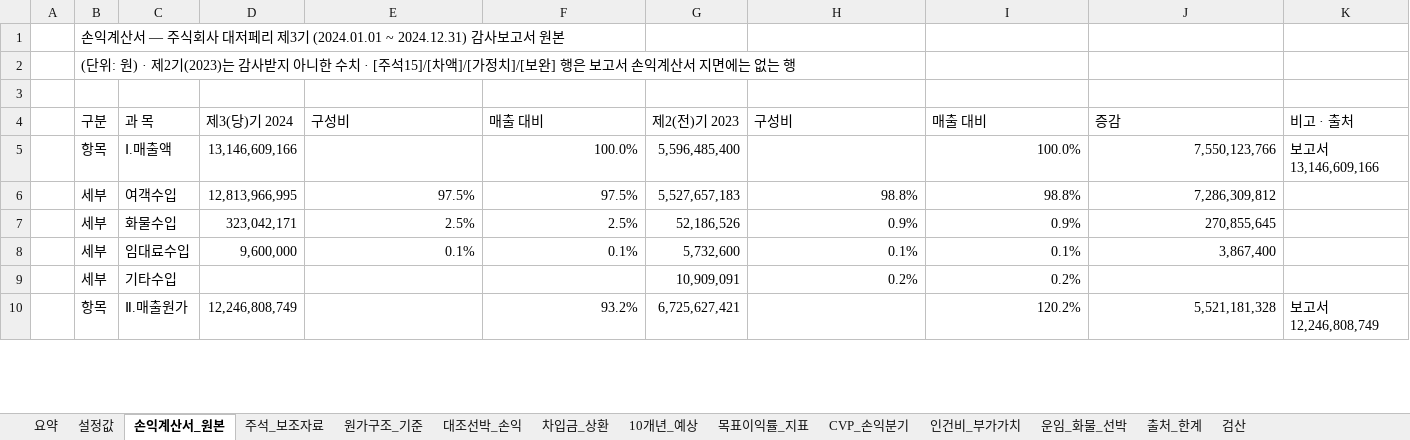
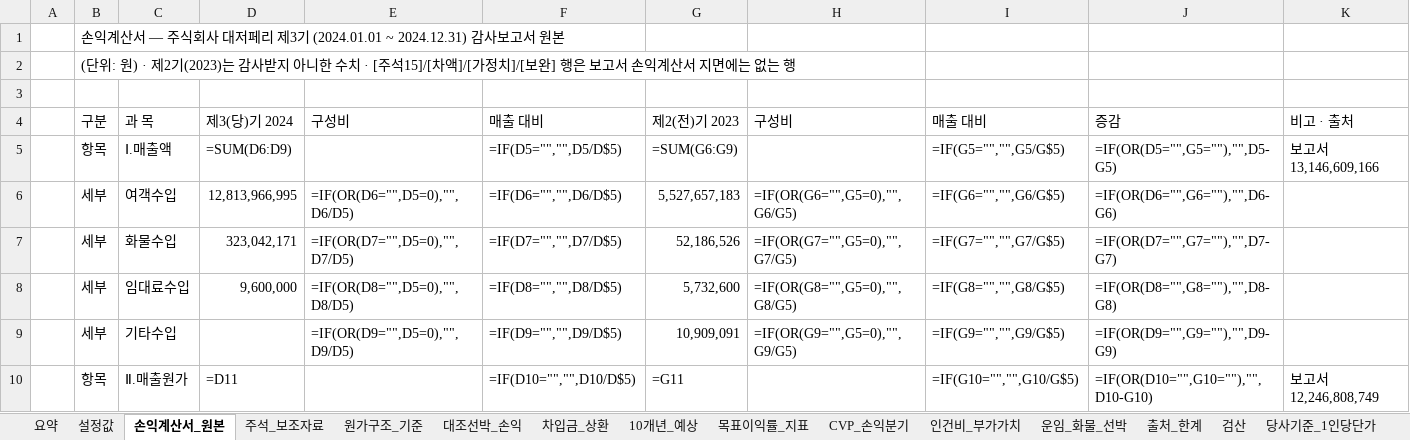
Before and after one commit to leesungwook3165/sim, an Excel workbook: 하카타 손익분석 근거.xlsx, sheet 손익계산서_원본, drawn as a sheet; only a part is shown; values as stored, in another font and other column widths than the file's, no cell formats; formulas without a stored value are shown as written; the diff covers the shown part only; the diff names each change by its address in the sheet, - before the commit and + after, or states it on an @@ line.

Commit message:
feat: 당사기준 1인당 단가 토글·하마유 S5 양사 대리점·로그인 세션
- 당사기준 1인당 단가 : 지상 82.9M·해상 89.6M 토글 (손익계산서/인력/급여 라인)
- 하마유 S5 신규 : 양사 대리점 매출 베이스 ×2, 수수료율 변수화
- 하마유 S4 : 65기+ 대리점 전환으로 추정 가능화
- S5 산타모니카 통합 : 하카타 10년 매출·운항비·판관비 자동 흡수
- 하카타 운항비 접기/펼치기 (인건비·감가·선체이자·대리점비·기타)
- 로그인 게이트 : FNV 해시 + 1시간 쿠키·localStorage 세션
- 하마유 시뮬레이터 인쇄 (가로 A4)
- 원금커버배수(지분 관점)로 DSCR 대체
- 산타모니카 톤수 3,500→3,300 · 출항/회항 08:30/14:00
- xlsx 신규 3시트 : 당사기준_1인당단가 · 하마유_S5_양사대리점 · 변경요약

```diff
--- a/하카타 손익분석 근거.xlsx (sheet 손익계산서_원본)
+++ b/하카타 손익분석 근거.xlsx (sheet 손익계산서_원본)
+sheet tab: 당사기준_1인당단가
-D5 (제3(당)기 2024): 13,146,609,166
+D5 (제3(당)기 2024): =SUM(D6:D9)
-F5 (매출 대비): 100.0%
+F5 (매출 대비): =IF(D5="","",D5/D$5)
-G5 (제2(전)기 2023): 5,596,485,400
+G5 (제2(전)기 2023): =SUM(G6:G9)
-I5 (매출 대비): 100.0%
+I5 (매출 대비): =IF(G5="","",G5/G$5)
-J5 (증감): 7,550,123,766
+J5 (증감): =IF(OR(D5="",G5=""),"",D5-G5)
-E6 (구성비): 97.5%
+E6 (구성비): =IF(OR(D6="",D5=0),"",D6/D5)
-F6 (매출 대비): 97.5%
+F6 (매출 대비): =IF(D6="","",D6/D$5)
-H6 (구성비): 98.8%
+H6 (구성비): =IF(OR(G6="",G5=0),"",G6/G5)
-I6 (매출 대비): 98.8%
+I6 (매출 대비): =IF(G6="","",G6/G$5)
-J6 (증감): 7,286,309,812
+J6 (증감): =IF(OR(D6="",G6=""),"",D6-G6)
-E7 (구성비): 2.5%
+E7 (구성비): =IF(OR(D7="",D5=0),"",D7/D5)
-F7 (매출 대비): 2.5%
+F7 (매출 대비): =IF(D7="","",D7/D$5)
-H7 (구성비): 0.9%
+H7 (구성비): =IF(OR(G7="",G5=0),"",G7/G5)
-I7 (매출 대비): 0.9%
+I7 (매출 대비): =IF(G7="","",G7/G$5)
-J7 (증감): 270,855,645
+J7 (증감): =IF(OR(D7="",G7=""),"",D7-G7)
-E8 (구성비): 0.1%
+E8 (구성비): =IF(OR(D8="",D5=0),"",D8/D5)
-F8 (매출 대비): 0.1%
+F8 (매출 대비): =IF(D8="","",D8/D$5)
-H8 (구성비): 0.1%
+H8 (구성비): =IF(OR(G8="",G5=0),"",G8/G5)
-I8 (매출 대비): 0.1%
+I8 (매출 대비): =IF(G8="","",G8/G$5)
-J8 (증감): 3,867,400
+J8 (증감): =IF(OR(D8="",G8=""),"",D8-G8)
-E9 (구성비): (empty)
+E9 (구성비): =IF(OR(D9="",D5=0),"",D9/D5)
-F9 (매출 대비): (empty)
+F9 (매출 대비): =IF(D9="","",D9/D$5)
-H9 (구성비): 0.2%
+H9 (구성비): =IF(OR(G9="",G5=0),"",G9/G5)
-I9 (매출 대비): 0.2%
+I9 (매출 대비): =IF(G9="","",G9/G$5)
-J9 (증감): (empty)
+J9 (증감): =IF(OR(D9="",G9=""),"",D9-G9)
-D10 (제3(당)기 2024): 12,246,808,749
+D10 (제3(당)기 2024): =D11
-F10 (매출 대비): 93.2%
+F10 (매출 대비): =IF(D10="","",D10/D$5)
-G10 (제2(전)기 2023): 6,725,627,421
+G10 (제2(전)기 2023): =G11
-I10 (매출 대비): 120.2%
+I10 (매출 대비): =IF(G10="","",G10/G$5)
-J10 (증감): 5,521,181,328
+J10 (증감): =IF(OR(D10="",G10=""),"",D10-G10)
```
Also changed, not shown: 292 edited cells elsewhere in this sheet, sheet 목표이익률_지표, sheet 10개년_예상, sheet 대조선박_손익, sheet 원가구조_기준, sheet CVP_손익분기, sheet 인건비_부가가치, 5 more sheets, other sheet tabs, cell formats, charts or pictures, 2 other files.
